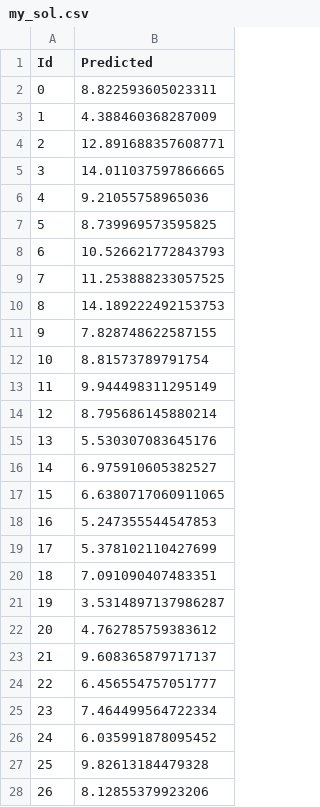
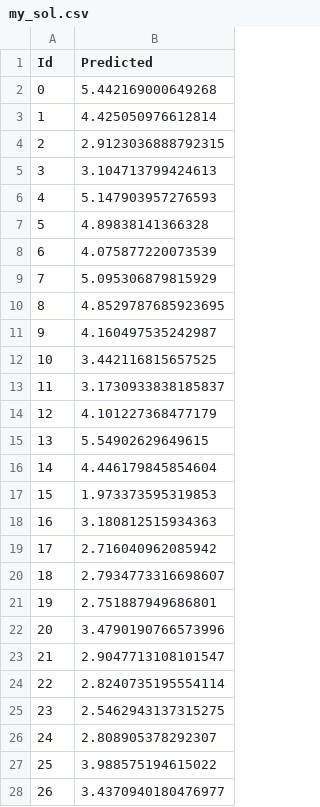
Before and after one commit to Rig12332113/ML, a CSV file: homework1/my_sol.csv, drawn as a sheet; only a part is shown; the diff covers the shown part only.

```diff
--- a/homework1/my_sol.csv
+++ b/homework1/my_sol.csv
@@ -1,28 +1,28 @@
 Id,Predicted
-0,8.822593605023311
-1,4.388460368287009
-2,12.891688357608771
-3,14.011037597866665
-4,9.21055758965036
-5,8.739969573595825
-6,10.526621772843793
-7,11.253888233057525
-8,14.189222492153753
-9,7.828748622587155
-10,8.81573789791754
-11,9.944498311295149
-12,8.795686145880214
-13,5.530307083645176
-14,6.975910605382527
-15,6.6380717060911065
-16,5.247355544547853
-17,5.378102110427699
-18,7.091090407483351
-19,3.5314897137986287
-20,4.762785759383612
-21,9.608365879717137
-22,6.456554757051777
-23,7.464499564722334
-24,6.035991878095452
-25,9.82613184479328
-26,8.12855379923206
+0,5.442169000649268
+1,4.425050976612814
+2,2.9123036888792315
+3,3.104713799424613
+4,5.147903957276593
+5,4.89838141366328
+6,4.075877220073539
+7,5.095306879815929
+8,4.8529787685923695
+9,4.160497535242987
+10,3.442116815657525
+11,3.1730933838185837
+12,4.101227368477179
+13,5.54902629649615
+14,4.446179845854604
+15,1.973373595319853
+16,3.180812515934363
+17,2.716040962085942
+18,2.7934773316698607
+19,2.751887949686801
+20,3.4790190766573996
+21,2.9047713108101547
+22,2.8240735195554114
+23,2.5462943137315275
+24,2.808905378292307
+25,3.988575194615022
+26,3.4370940180476977
```
Also changed, not shown: 63 edited cells elsewhere in this file, 1 other file.
